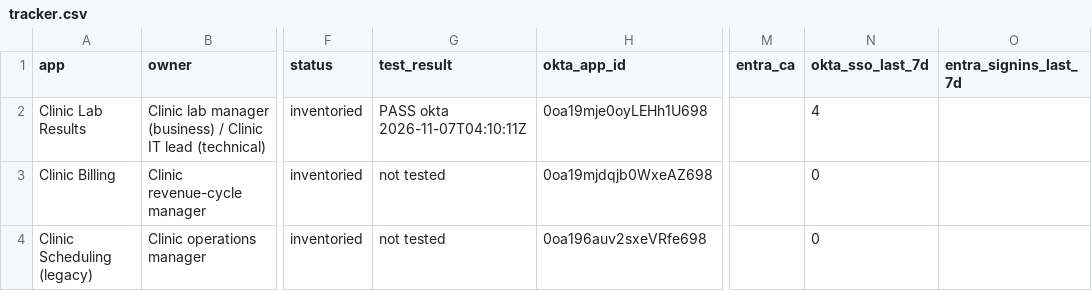
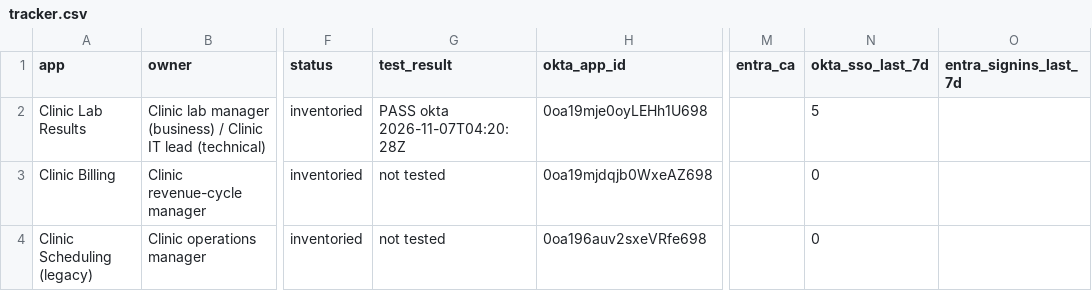
Before and after one commit to ChromeData/contoso-health-identity-lab, a CSV file: lab/okta-migration/tracker.csv, drawn as a sheet; only a part is shown, gaps mark what is left out; the diff names each change by its address in the sheet, - before the commit and + after, or states it on an @@ line.

```diff
--- a/lab/okta-migration/tracker.csv
+++ b/lab/okta-migration/tracker.csv
-G2 (test_result): PASS okta 2026-11-07T04:10:11Z
+G2 (test_result): PASS okta 2026-11-07T04:20:28Z
-N2 (okta_sso_last_7d): 4
+N2 (okta_sso_last_7d): 5
```
Also changed, not shown: 6 other files.
